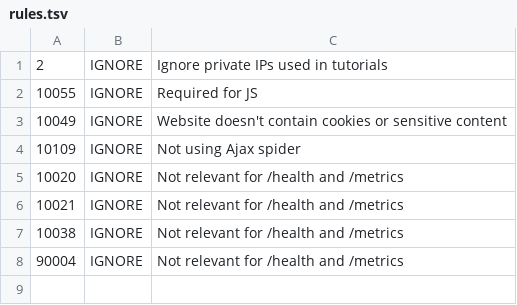
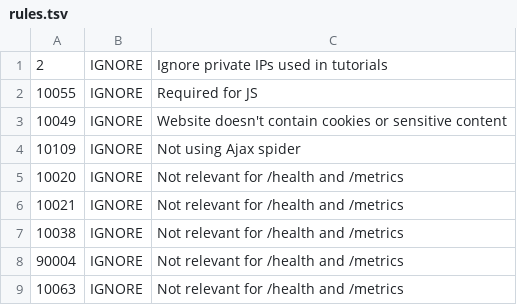
Before and after one commit to KubeMite/wiki, a TSV file: .github/workflows/.zap/rules.tsv, drawn as a sheet; the diff names each change by its address in the sheet, - before the commit and + after, or states it on an @@ line.

Commit message:
Update zap rules

```diff
--- a/.github/workflows/.zap/rules.tsv
+++ b/.github/workflows/.zap/rules.tsv
+row 9: 10063 | IGNORE | Not relevant for /health and /metrics
```
